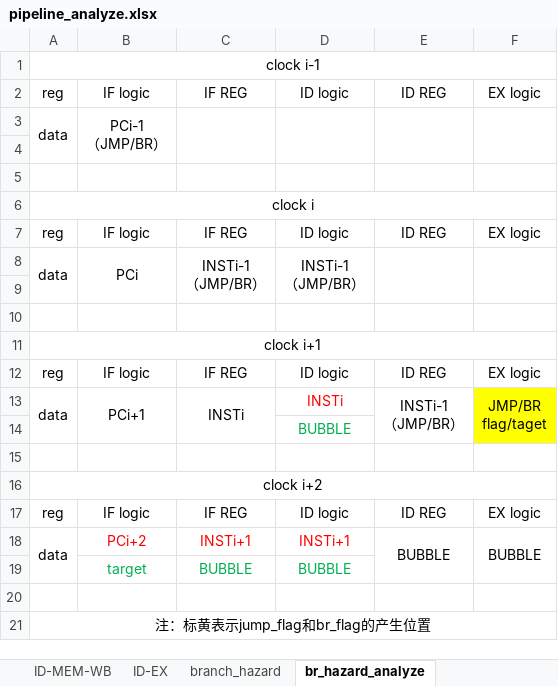
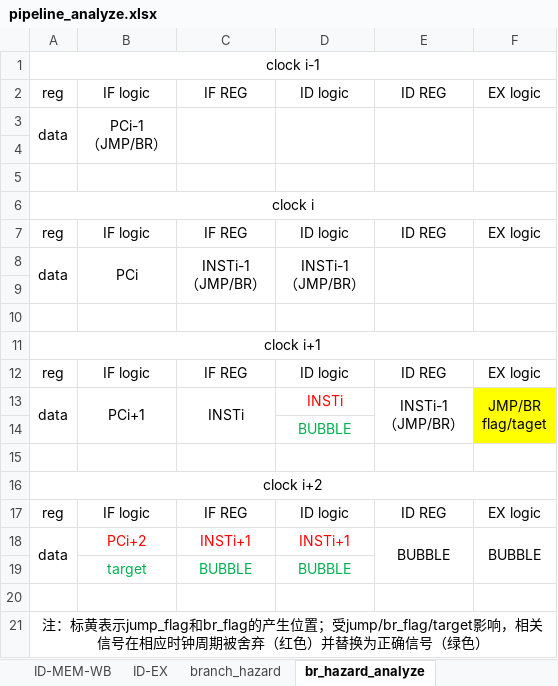
Before and after one commit to xidianswq/Chisel-Chip, an Excel workbook: doc/pipeline_analyze.xlsx, sheet br_hazard_analyze, drawn as a sheet; values as stored, in another font and other column widths than the file's, no borders; the diff names each change by its address in the sheet, - before the commit and + after, or states it on an @@ line.

Commit message:
1. add branch prediction in class pipeline_advance -1.1 add BP.scala with 2-level branch predictor and BTB -1.2 add pred_miss_flag logic in Stall.scala -1.3 add pc/inst update logic in PC/PC_BUBBLE_REG/ID.scala with pred_miss_flag 2. complete riscv-tests for pipeline_advance -2.1 add prediction hit rate calculation in RiscvTests_temp.scala 3. complete related doc

```diff
--- a/doc/pipeline_analyze.xlsx (sheet br_hazard_analyze)
+++ b/doc/pipeline_analyze.xlsx (sheet br_hazard_analyze)
-A21: …产生位置
+A21: …产生位置；受jump/br_flag/target影响，相关信号在相应时钟周期被舍弃（红色）并替换为正确信号（绿色）
```
Also changed, not shown: sheet ID-EX, other sheet tabs, 59 other files.
